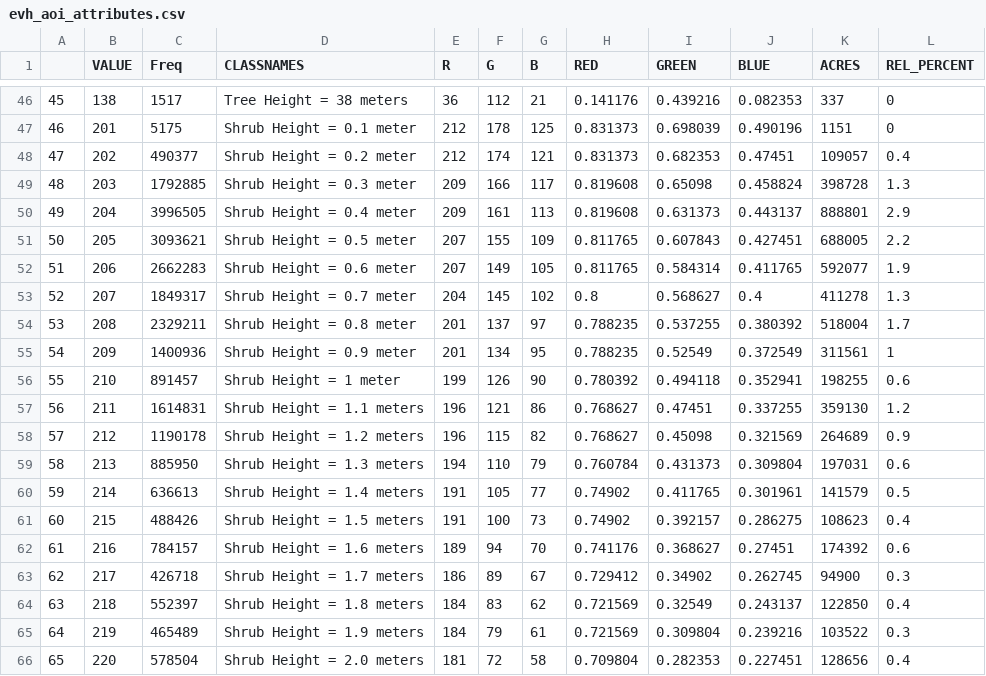
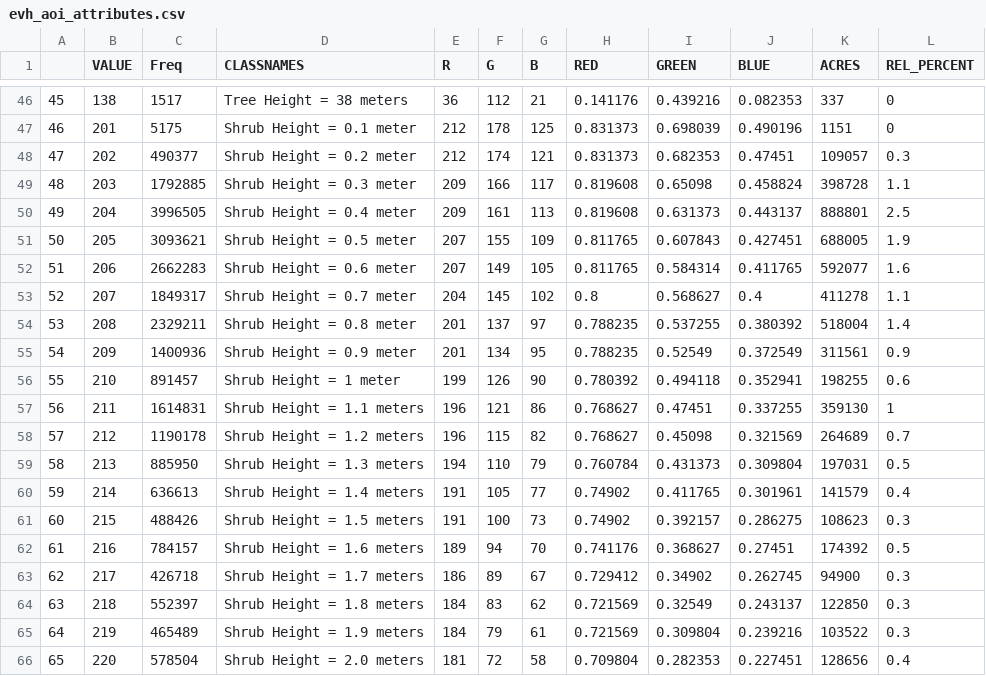
Before and after one commit to thenatureconservancy/soro-bad, a CSV file: data/evh_aoi_attributes.csv, drawn as a sheet; only a part is shown, gaps mark what is left out; the diff covers the shown part only.

```diff
--- a/data/evh_aoi_attributes.csv
+++ b/data/evh_aoi_attributes.csv
@@ -47,19 +47,19 @@
 "46",201,5175,"Shrub Height = 0.1 meter",212,178,125,0.831373,0.698039,0.490196,1151,0
-"47",202,490377,"Shrub Height = 0.2 meter",212,174,121,0.831373,0.682353,0.47451,109057,0.4
-"48",203,1792885,"Shrub Height = 0.3 meter",209,166,117,0.819608,0.65098,0.458824,398728,1.3
-"49",204,3996505,"Shrub Height = 0.4 meter",209,161,113,0.819608,0.631373,0.443137,888801,2.9
-"50",205,3093621,"Shrub Height = 0.5 meter",207,155,109,0.811765,0.607843,0.427451,688005,2.2
-"51",206,2662283,"Shrub Height = 0.6 meter",207,149,105,0.811765,0.584314,0.411765,592077,1.9
-"52",207,1849317,"Shrub Height = 0.7 meter",204,145,102,0.8,0.568627,0.4,411278,1.3
-"53",208,2329211,"Shrub Height = 0.8 meter",201,137,97,0.788235,0.537255,0.380392,518004,1.7
-"54",209,1400936,"Shrub Height = 0.9 meter",201,134,95,0.788235,0.52549,0.372549,311561,1
+"47",202,490377,"Shrub Height = 0.2 meter",212,174,121,0.831373,0.682353,0.47451,109057,0.3
+"48",203,1792885,"Shrub Height = 0.3 meter",209,166,117,0.819608,0.65098,0.458824,398728,1.1
+"49",204,3996505,"Shrub Height = 0.4 meter",209,161,113,0.819608,0.631373,0.443137,888801,2.5
+"50",205,3093621,"Shrub Height = 0.5 meter",207,155,109,0.811765,0.607843,0.427451,688005,1.9
+"51",206,2662283,"Shrub Height = 0.6 meter",207,149,105,0.811765,0.584314,0.411765,592077,1.6
+"52",207,1849317,"Shrub Height = 0.7 meter",204,145,102,0.8,0.568627,0.4,411278,1.1
+"53",208,2329211,"Shrub Height = 0.8 meter",201,137,97,0.788235,0.537255,0.380392,518004,1.4
+"54",209,1400936,"Shrub Height = 0.9 meter",201,134,95,0.788235,0.52549,0.372549,311561,0.9
 "55",210,891457,"Shrub Height = 1 meter",199,126,90,0.780392,0.494118,0.352941,198255,0.6
-"56",211,1614831,"Shrub Height = 1.1 meters",196,121,86,0.768627,0.47451,0.337255,359130,1.2
-"57",212,1190178,"Shrub Height = 1.2 meters",196,115,82,0.768627,0.45098,0.321569,264689,0.9
-"58",213,885950,"Shrub Height = 1.3 meters",194,110,79,0.760784,0.431373,0.309804,197031,0.6
-"59",214,636613,"Shrub Height = 1.4 meters",191,105,77,0.74902,0.411765,0.301961,141579,0.5
-"60",215,488426,"Shrub Height = 1.5 meters",191,100,73,0.74902,0.392157,0.286275,108623,0.4
-"61",216,784157,"Shrub Height = 1.6 meters",189,94,70,0.741176,0.368627,0.27451,174392,0.6
+"56",211,1614831,"Shrub Height = 1.1 meters",196,121,86,0.768627,0.47451,0.337255,359130,1
+"57",212,1190178,"Shrub Height = 1.2 meters",196,115,82,0.768627,0.45098,0.321569,264689,0.7
+"58",213,885950,"Shrub Height = 1.3 meters",194,110,79,0.760784,0.431373,0.309804,197031,0.5
+"59",214,636613,"Shrub Height = 1.4 meters",191,105,77,0.74902,0.411765,0.301961,141579,0.4
+"60",215,488426,"Shrub Height = 1.5 meters",191,100,73,0.74902,0.392157,0.286275,108623,0.3
+"61",216,784157,"Shrub Height = 1.6 meters",189,94,70,0.741176,0.368627,0.27451,174392,0.5
 "62",217,426718,"Shrub Height = 1.7 meters",186,89,67,0.729412,0.34902,0.262745,94900,0.3
-"63",218,552397,"Shrub Height = 1.8 meters",184,83,62,0.721569,0.32549,0.243137,122850,0.4
+"63",218,552397,"Shrub Height = 1.8 meters",184,83,62,0.721569,0.32549,0.243137,122850,0.3
 "64",219,465489,"Shrub Height = 1.9 meters",184,79,61,0.721569,0.309804,0.239216,103522,0.3
```
Also changed, not shown: 9 added rows and 31 edited cells elsewhere in this file, 13 other files.
